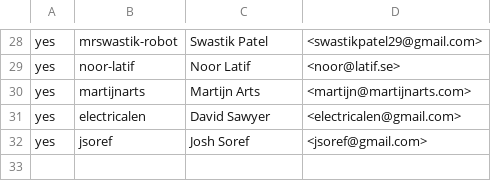
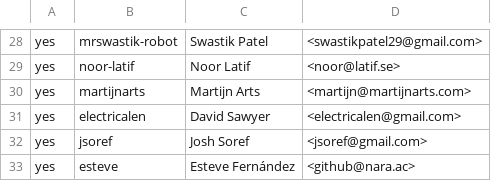
Before and after one commit to flox/flox, a CSV file: .github/CONTRIBUTORS.csv, drawn as a sheet; only a part is shown, gaps mark what is left out.

Commit message:
chore: added esteve to CONTRIBUTORS.csv

```diff
--- a/.github/CONTRIBUTORS.csv
+++ b/.github/CONTRIBUTORS.csv
@@ -32 +32,2 @@ yes,electricalen,David Sawyer,<electricalen@gmail.com>
 yes,jsoref,Josh Soref,<jsoref@gmail.com>
+yes,esteve,Esteve Fernández,<github@nara.ac>
```
